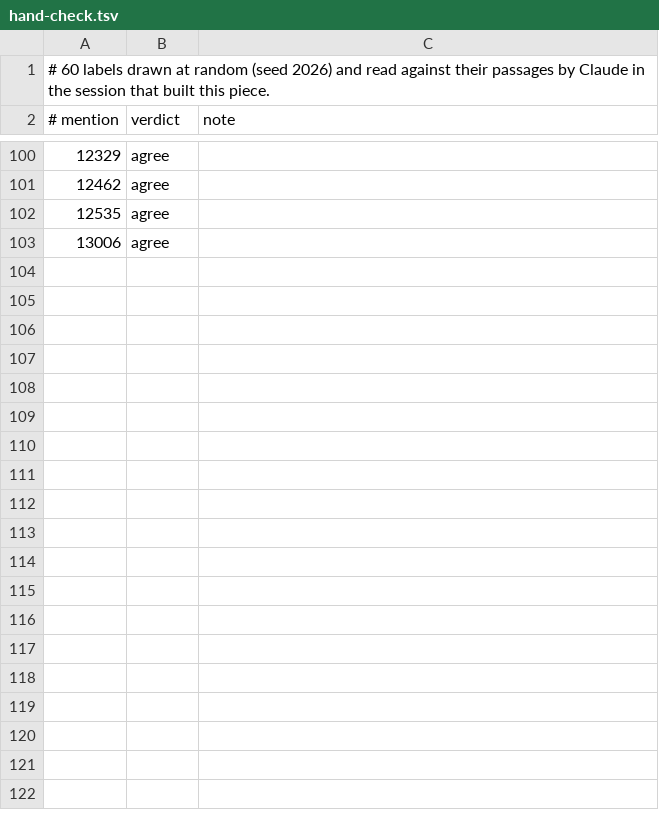
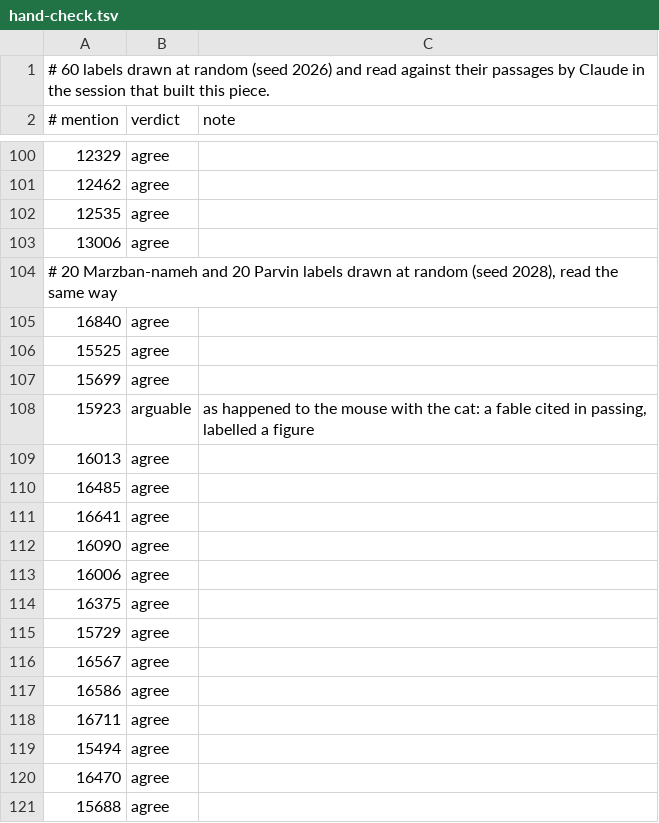
Before and after one commit to hamedyaghoobian/what-the-animals-know, a TSV file: data/hand-check.tsv, drawn as a sheet; only a part is shown, gaps mark what is left out; the diff covers the shown part only; the diff names each change by its address in the sheet, - before the commit and + after, or states it on an @@ line.

Commit message:
Marzban-nameh and Parvin's Divan: books five and six; the kinds of mind on letter keys

```diff
--- a/data/hand-check.tsv
+++ b/data/hand-check.tsv
+row 104: # 20 Marzban-nameh and 20 Parvin labels drawn at random (seed 2028), read the same way
+row 105: 16840 | agree
+row 106: 15525 | agree
+row 107: 15699 | agree
+row 108: 15923 | arguable | as happened to the mouse with the cat: a fable cited in passing, labelled a figure
+row 109: 16013 | agree
+row 110: 16485 | agree
+row 111: 16641 | agree
+row 112: 16090 | agree
+row 113: 16006 | agree
+row 114: 16375 | agree
+row 115: 15729 | agree
+row 116: 16567 | agree
+row 117: 16586 | agree
+row 118: 16711 | agree
+row 119: 15494 | agree
+row 120: 16470 | agree
+row 121: 15688 | agree
```
Also changed, not shown: 23 added rows elsewhere in this file, data/animals.tsv, 23 other files.
